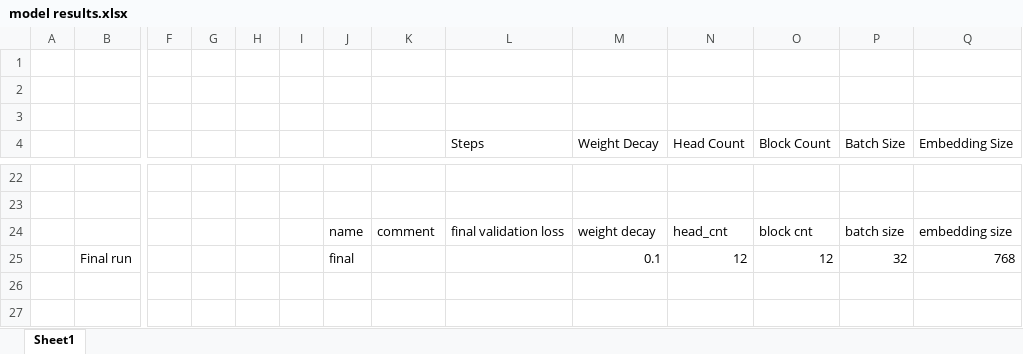
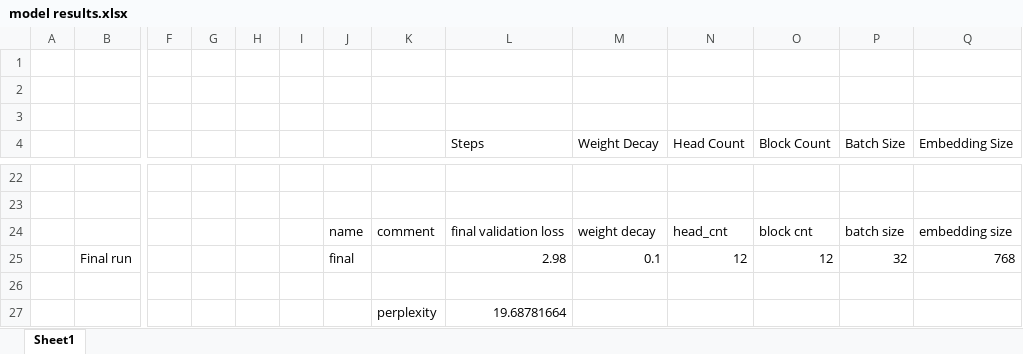
Before and after one commit to hugolatendresse/llm, an Excel workbook: model results.xlsx, sheet Sheet1, drawn as a sheet; only a part is shown, gaps mark what is left out; values as stored, in another font and other column widths than the file's, no borders; rows hold the shown columns only; the diff names each change by its address in the sheet, - before the commit and + after, or states it on an @@ line.

```diff
--- a/model results.xlsx (sheet Sheet1)
+++ b/model results.xlsx (sheet Sheet1)
-L25 (Steps): (empty)
+L25 (Steps): 2.98
+row 26: (empty)
+row 27:  |  |  |  |  |  |  | perplexity | 19.68781664
```
Also changed, not shown: 4 other files.
